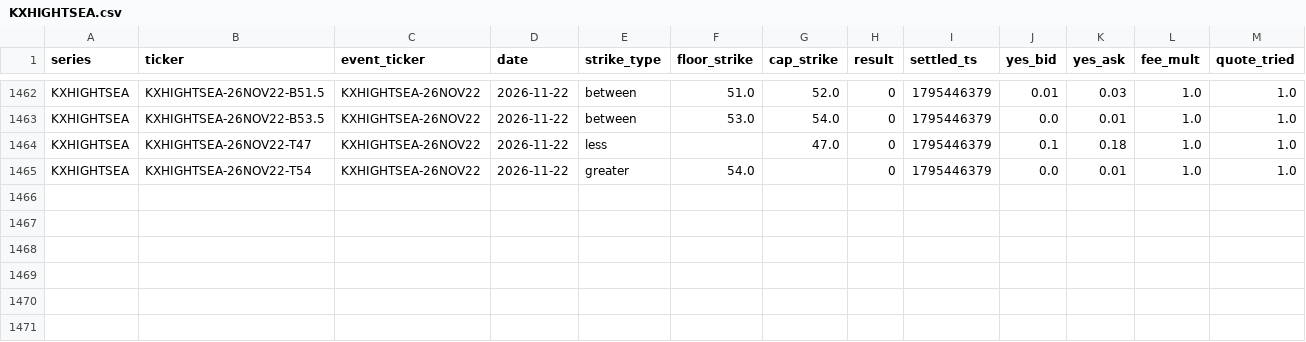
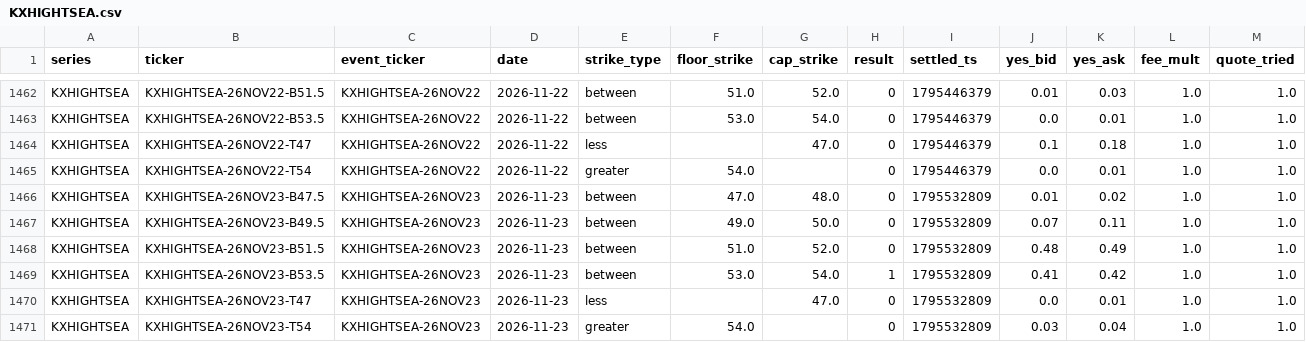
Before and after one commit to lucaslin1-collab/lucaslinweather, a CSV file: data/markets/KXHIGHTSEA.csv, drawn as a sheet; only a part is shown, gaps mark what is left out; the diff names each change by its address in the sheet, - before the commit and + after, or states it on an @@ line.

```diff
--- a/data/markets/KXHIGHTSEA.csv
+++ b/data/markets/KXHIGHTSEA.csv
+row 1466: KXHIGHTSEA | KXHIGHTSEA-26NOV23-B47.5 | KXHIGHTSEA-26NOV23 | 2026-11-23 | between | 47.0 | 48.0 | 0 | 1795532809 | 0.01 | 0.02 | 1.0 | 1.0
+row 1467: KXHIGHTSEA | KXHIGHTSEA-26NOV23-B49.5 | KXHIGHTSEA-26NOV23 | 2026-11-23 | between | 49.0 | 50.0 | 0 | 1795532809 | 0.07 | 0.11 | 1.0 | 1.0
+row 1468: KXHIGHTSEA | KXHIGHTSEA-26NOV23-B51.5 | KXHIGHTSEA-26NOV23 | 2026-11-23 | between | 51.0 | 52.0 | 0 | 1795532809 | 0.48 | 0.49 | 1.0 | 1.0
+row 1469: KXHIGHTSEA | KXHIGHTSEA-26NOV23-B53.5 | KXHIGHTSEA-26NOV23 | 2026-11-23 | between | 53.0 | 54.0 | 1 | 1795532809 | 0.41 | 0.42 | 1.0 | 1.0
+row 1470: KXHIGHTSEA | KXHIGHTSEA-26NOV23-T47 | KXHIGHTSEA-26NOV23 | 2026-11-23 | less |  | 47.0 | 0 | 1795532809 | 0.0 | 0.01 | 1.0 | 1.0
+row 1471: KXHIGHTSEA | KXHIGHTSEA-26NOV23-T54 | KXHIGHTSEA-26NOV23 | 2026-11-23 | greater | 54.0 |  | 0 | 1795532809 | 0.03 | 0.04 | 1.0 | 1.0
```
Also changed, not shown: data/markets/KXHIGHTATL.csv, data/markets/KXHIGHTEWR.csv, 40 other files.
